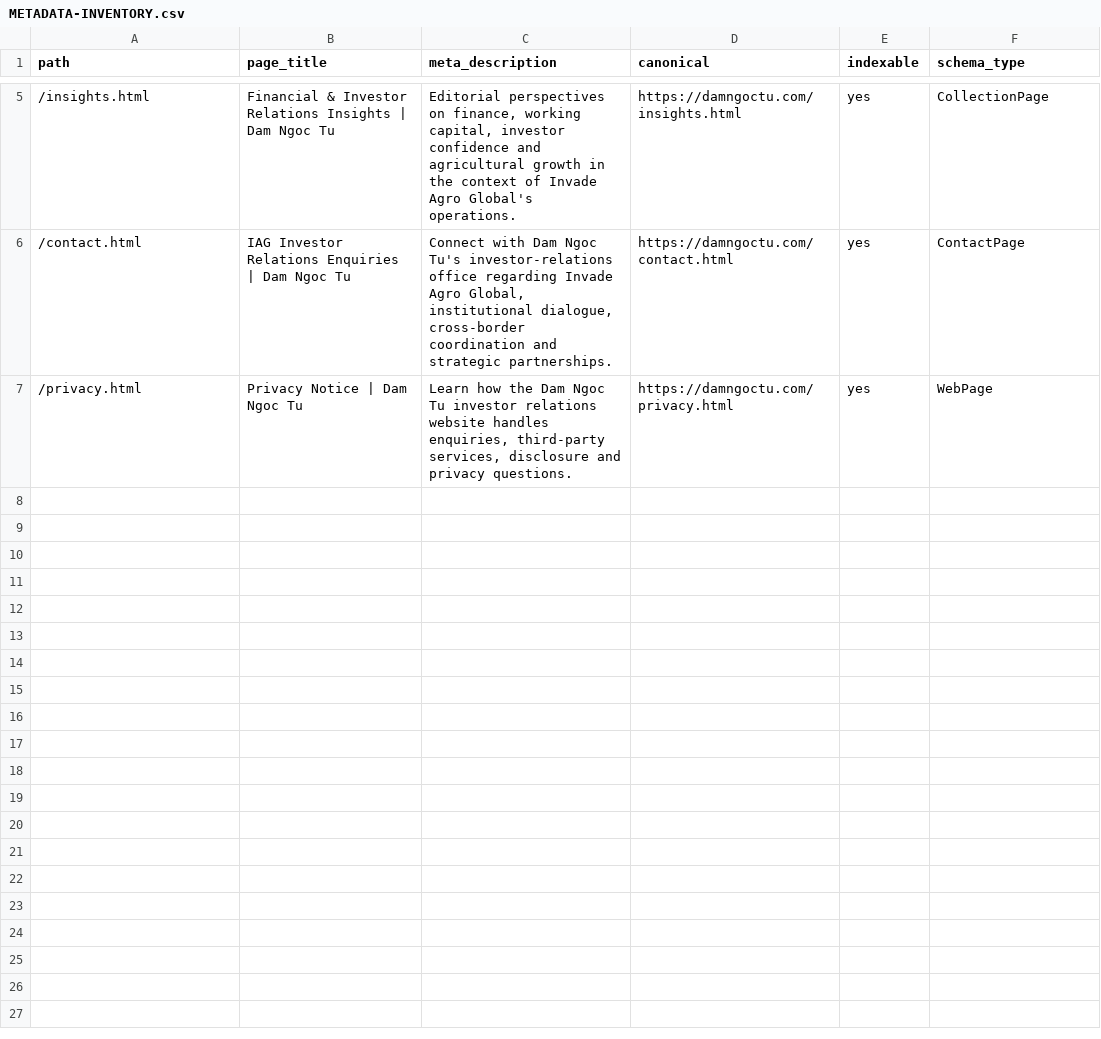
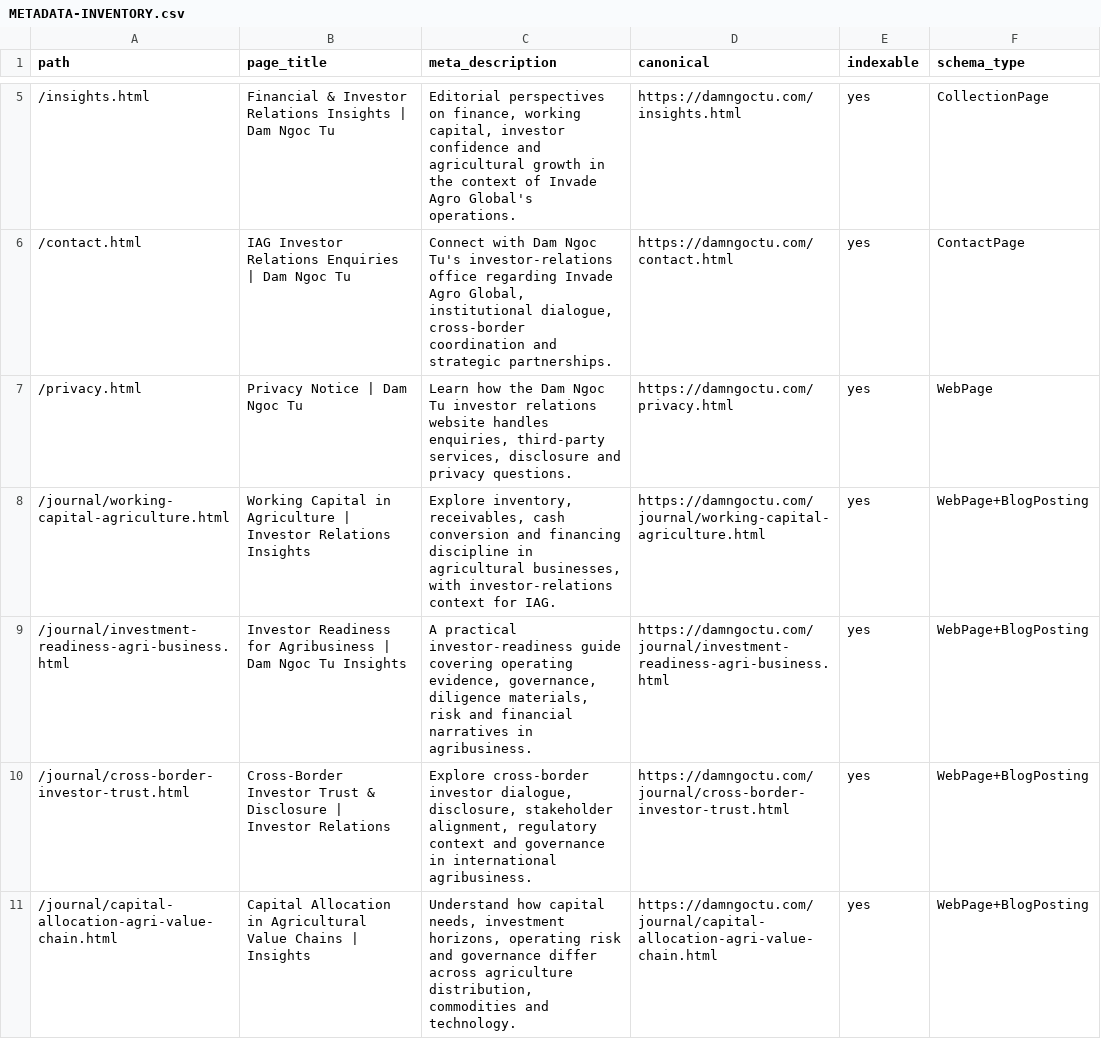
Before and after one commit to anantm9200/TU, a CSV file: docs/seo/METADATA-INVENTORY.csv, drawn as a sheet; only a part is shown, gaps mark what is left out; the diff names each change by its address in the sheet, - before the commit and + after, or states it on an @@ line.

Commit message:
Document expanded capital journal and refresh ten-page SEO inventories

```diff
--- a/docs/seo/METADATA-INVENTORY.csv
+++ b/docs/seo/METADATA-INVENTORY.csv
+row 8: /journal/working-capital-agriculture.html | Working Capital in Agriculture | Investor Relations Insights | Explore inventory, receivables, cash conversion and financing discipline in agricultural businesses, with investor-relations context for IAG. | https://damngoctu.com/journal/working-capital-agriculture.html | yes | WebPage+BlogPosting
+row 9: /journal/investment-readiness-agri-business.html | Investor Readiness for Agribusiness | Dam Ngoc Tu Insights | A practical investor-readiness guide covering operating evidence, governance, diligence materials, risk and financial narratives in agribusiness. | https://damngoctu.com/journal/investment-readiness-agri-business.html | yes | WebPage+BlogPosting
+row 10: /journal/cross-border-investor-trust.html | Cross-Border Investor Trust & Disclosure | Investor Relations | Explore cross-border investor dialogue, disclosure, stakeholder alignment, regulatory context and governance in international agribusiness. | https://damngoctu.com/journal/cross-border-investor-trust.html | yes | WebPage+BlogPosting
+row 11: /journal/capital-allocation-agri-value-chain.html | Capital Allocation in Agricultural Value Chains | Insights | Understand how capital needs, investment horizons, operating risk and governance differ across agriculture distribution, commodities and technology. | https://damngoctu.com/journal/capital-allocation-agri-value-chain.html | yes | WebPage+BlogPosting
```
Also changed, not shown: docs/seo/URL-INVENTORY.csv, 6 other files.
